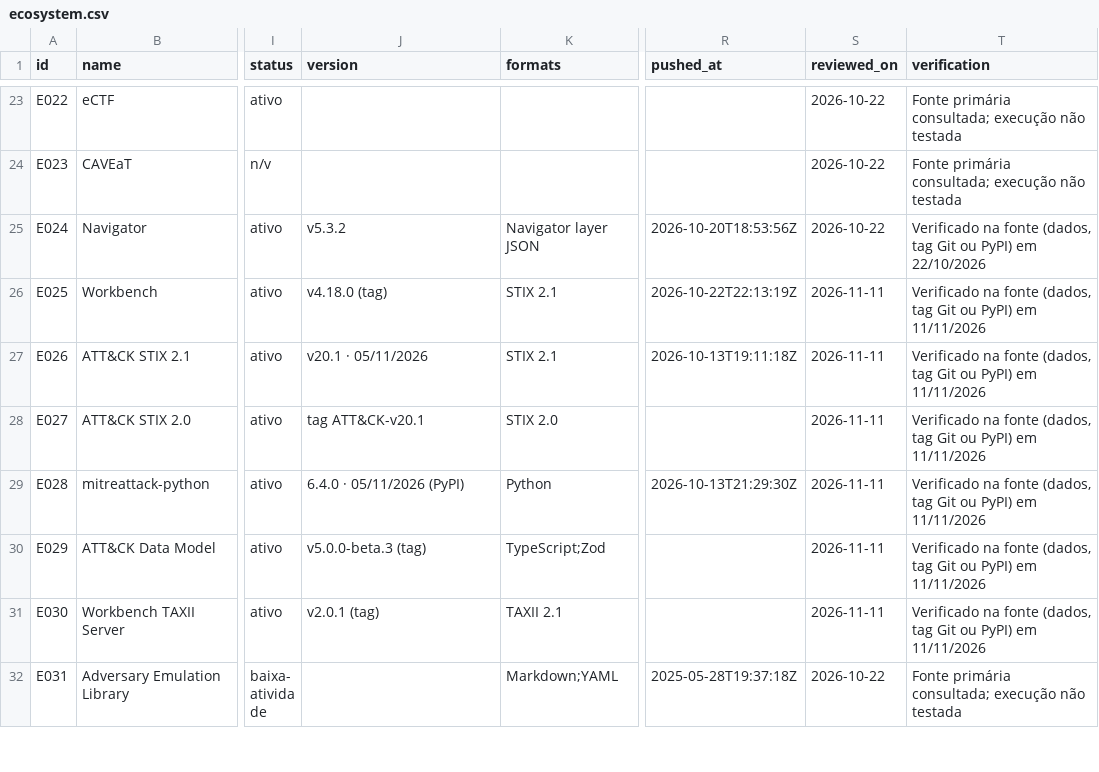
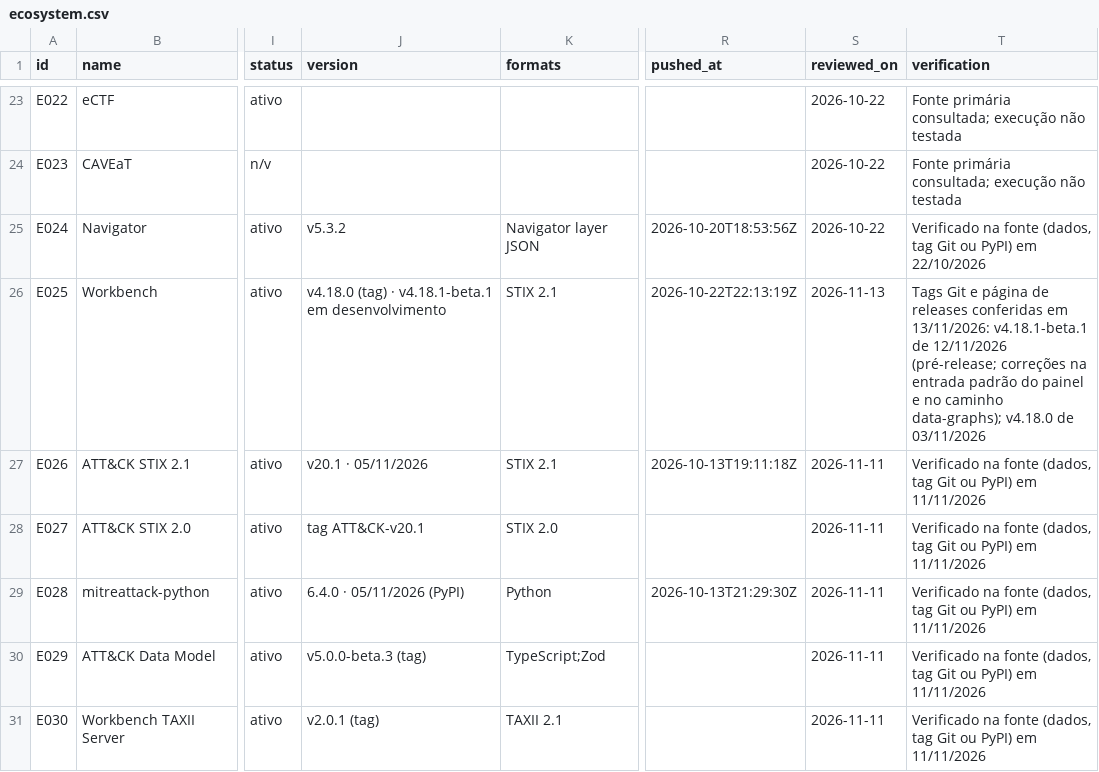
Before and after one commit to Ridd1kulusC0d3r/MITRE, a CSV file: data/ecosystem.csv, drawn as a sheet; only a part is shown, gaps mark what is left out; the shorter side is filled out with more unchanged rows; the diff names each change by its address in the sheet, - before the commit and + after, or states it on an @@ line.

```diff
--- a/data/ecosystem.csv
+++ b/data/ecosystem.csv
-J26 (version): v4.18.0 (tag)
+J26 (version): v4.18.0 (tag) · v4.18.1-beta.1 em desenvolvimento
-S26 (reviewed_on): 2026-11-11
+S26 (reviewed_on): 2026-11-13
-T26 (verification): Verificado na fonte (dados, tag Git ou PyPI) em 11/11/2026
+T26 (verification): Tags Git e página de releases conferidas em 13/11/2026: v4.18.1-beta.1 de 12/11/2026 (pré-release; correções na entrada padrão do painel e no caminho data-graphs); v4.18.0 de 03/11/2026
```
Also changed, not shown: 6 other files.
